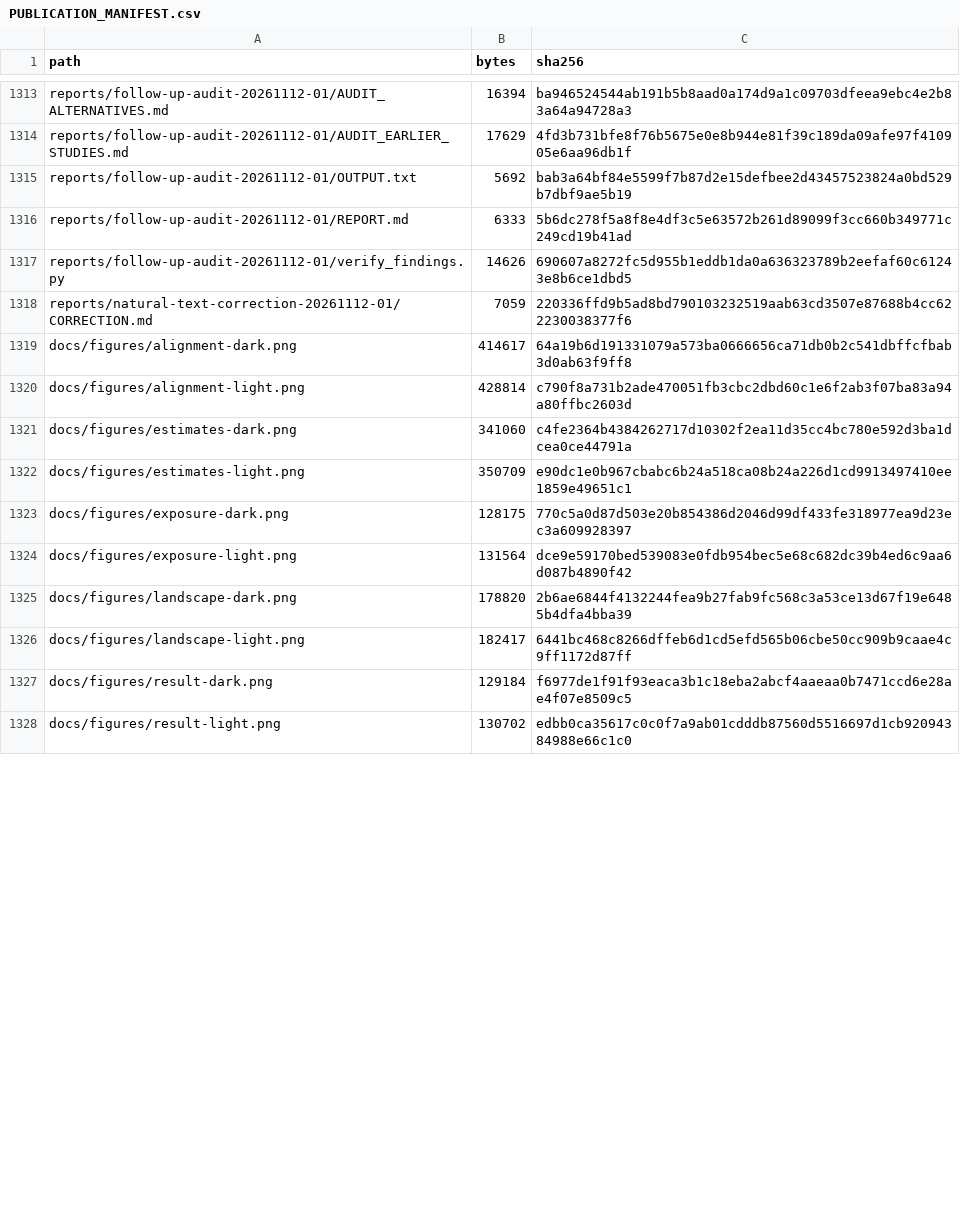
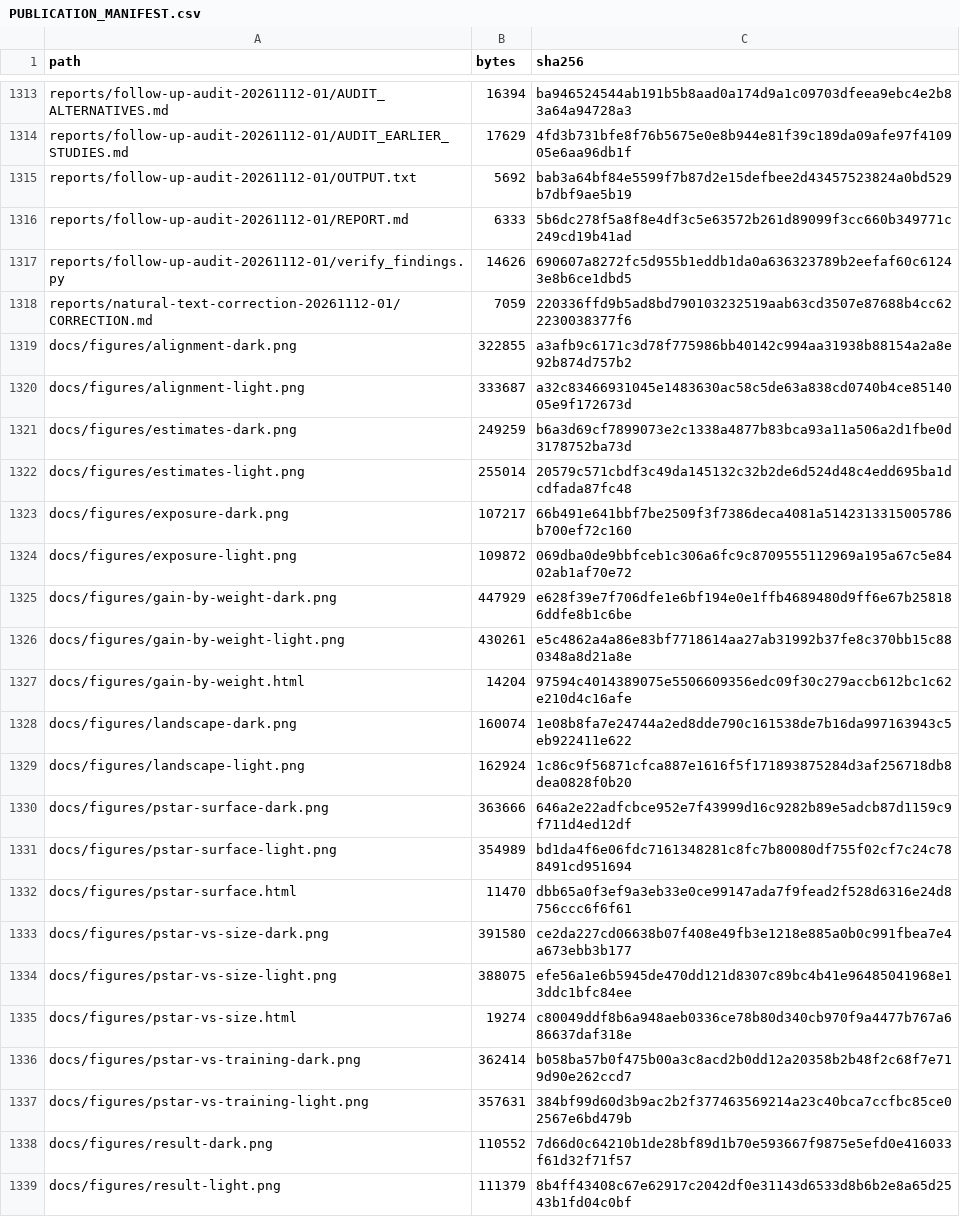
Before and after one commit to rafli-hl/sequence-weighting, a CSV file: PUBLICATION_MANIFEST.csv, drawn as a sheet; only a part is shown, gaps mark what is left out; the diff covers the shown part only.

```diff
--- a/PUBLICATION_MANIFEST.csv
+++ b/PUBLICATION_MANIFEST.csv
@@ -1318,11 +1318,22 @@ reports/follow-up-audit-20261112-01/verify_findings.py,14626,690607a8272fc5d955b
 reports/natural-text-correction-20261112-01/CORRECTION.md,7059,220336ffd9b5ad8bd790103232519aab63cd3507e87688b4cc622230038377f6
-docs/figures/alignment-dark.png,414617,64a19b6d191331079a573ba0666656ca71db0b2c541dbffcfbab3d0ab63f9ff8
-docs/figures/alignment-light.png,428814,c790f8a731b2ade470051fb3cbc2dbd60c1e6f2ab3f07ba83a94a80ffbc2603d
-docs/figures/estimates-dark.png,341060,c4fe2364b4384262717d10302f2ea11d35cc4bc780e592d3ba1dcea0ce44791a
-docs/figures/estimates-light.png,350709,e90dc1e0b967cbabc6b24a518ca08b24a226d1cd9913497410ee1859e49651c1
-docs/figures/exposure-dark.png,128175,770c5a0d87d503e20b854386d2046d99df433fe318977ea9d23ec3a609928397
-docs/figures/exposure-light.png,131564,dce9e59170bed539083e0fdb954bec5e68c682dc39b4ed6c9aa6d087b4890f42
-docs/figures/landscape-dark.png,178820,2b6ae6844f4132244fea9b27fab9fc568c3a53ce13d67f19e6485b4dfa4bba39
-docs/figures/landscape-light.png,182417,6441bc468c8266dffeb6d1cd5efd565b06cbe50cc909b9caae4c9ff1172d87ff
-docs/figures/result-dark.png,129184,f6977de1f91f93eaca3b1c18eba2abcf4aaeaa0b7471ccd6e28ae4f07e8509c5
-docs/figures/result-light.png,130702,edbb0ca35617c0c0f7a9ab01cdddb87560d5516697d1cb92094384988e66c1c0
+docs/figures/alignment-dark.png,322855,a3afb9c6171c3d78f775986bb40142c994aa31938b88154a2a8e92b874d757b2
+docs/figures/alignment-light.png,333687,a32c83466931045e1483630ac58c5de63a838cd0740b4ce8514005e9f172673d
+docs/figures/estimates-dark.png,249259,b6a3d69cf7899073e2c1338a4877b83bca93a11a506a2d1fbe0d3178752ba73d
+docs/figures/estimates-light.png,255014,20579c571cbdf3c49da145132c32b2de6d524d48c4edd695ba1dcdfada87fc48
+docs/figures/exposure-dark.png,107217,66b491e641bbf7be2509f3f7386deca4081a5142313315005786b700ef72c160
+docs/figures/exposure-light.png,109872,069dba0de9bbfceb1c306a6fc9c8709555112969a195a67c5e8402ab1af70e72
+docs/figures/gain-by-weight-dark.png,447929,e628f39e7f706dfe1e6bf194e0e1ffb4689480d9ff6e67b258186ddfe8b1c6be
+docs/figures/gain-by-weight-light.png,430261,e5c4862a4a86e83bf7718614aa27ab31992b37fe8c370bb15c880348a8d21a8e
+docs/figures/gain-by-weight.html,14204,97594c4014389075e5506609356edc09f30c279accb612bc1c62e210d4c16afe
+docs/figures/landscape-dark.png,160074,1e08b8fa7e24744a2ed8dde790c161538de7b16da997163943c5eb922411e622
+docs/figures/landscape-light.png,162924,1c86c9f56871cfca887e1616f5f171893875284d3af256718db8dea0828f0b20
+docs/figures/pstar-surface-dark.png,363666,646a2e22adfcbce952e7f43999d16c9282b89e5adcb87d1159c9f711d4ed12df
+docs/figures/pstar-surface-light.png,354989,bd1da4f6e06fdc7161348281c8fc7b80080df755f02cf7c24c788491cd951694
+docs/figures/pstar-surface.html,11470,dbb65a0f3ef9a3eb33e0ce99147ada7f9fead2f528d6316e24d8756ccc6f6f61
+docs/figures/pstar-vs-size-dark.png,391580,ce2da227cd06638b07f408e49fb3e1218e885a0b0c991fbea7e4a673ebb3b177
+docs/figures/pstar-vs-size-light.png,388075,efe56a1e6b5945de470dd121d8307c89bc4b41e96485041968e13ddc1bfc84ee
+docs/figures/pstar-vs-size.html,19274,c80049ddf8b6a948aeb0336ce78b80d340cb970f9a4477b767a686637daf318e
+docs/figures/pstar-vs-training-dark.png,362414,b058ba57b0f475b00a3c8acd2b0dd12a20358b2b48f2c68f7e719d90e262ccd7
+docs/figures/pstar-vs-training-light.png,357631,384bf99d60d3b9ac2b2f377463569214a23c40bca7ccfbc85ce02567e6bd479b
+docs/figures/result-dark.png,110552,7d66d0c64210b1de28bf89d1b70e593667f9875e5efd0e416033f61d32f71f57
+docs/figures/result-light.png,111379,8b4ff43408c67e62917c2042df0e31143d6533d8b6b2e8a65d2543b1fd04c0bf
```
Also changed, not shown: 7 added rows and 16 edited cells elsewhere in this file, 36 other files.
